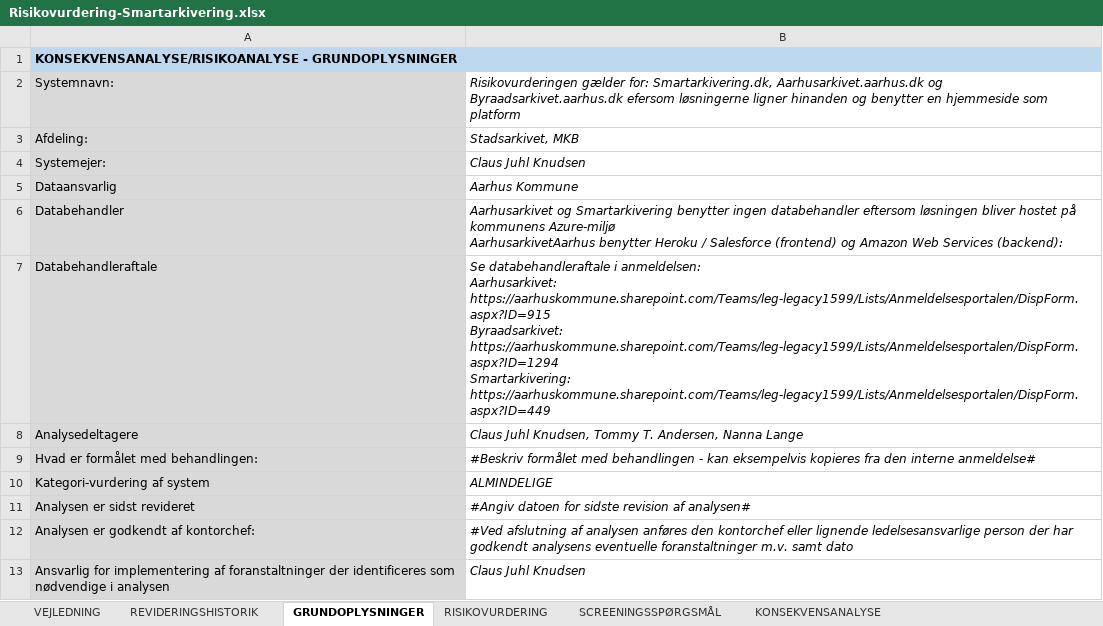
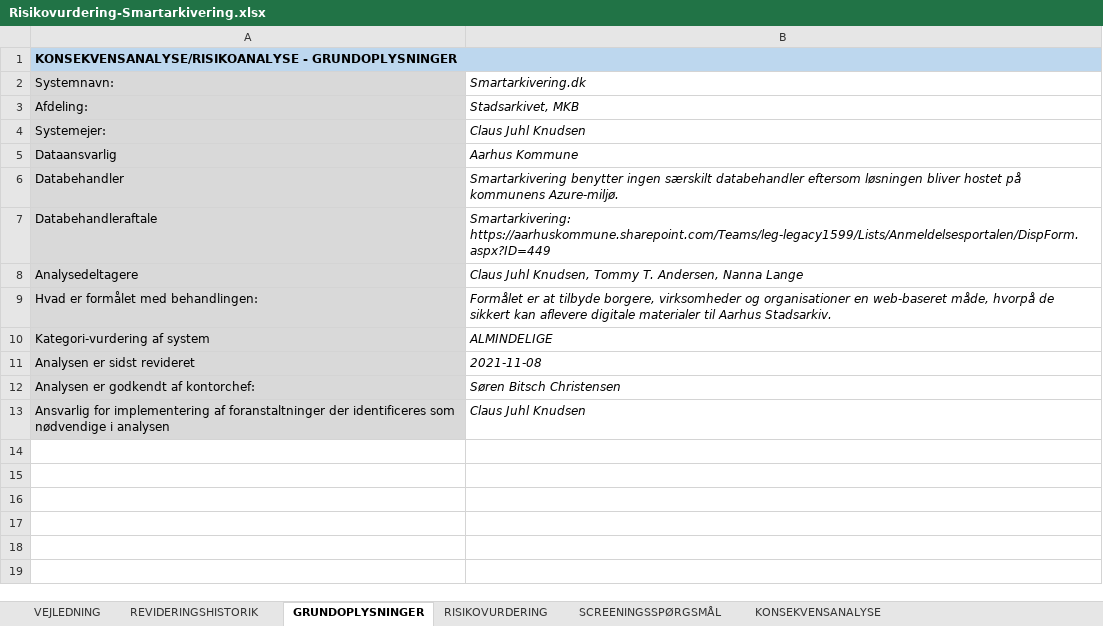
Before and after one commit to aarhusstadsarkiv/persondata, an Excel workbook: risikovurderinger/Risikovurdering-Smartarkivering.xlsx, sheet GRUNDOPLYSNINGER, drawn as a sheet; values as stored, in another font and other column widths than the file's, no borders; conditional formats not drawn; ↵ is a line break in a cell; the diff names each change by its address in the sheet, - before the commit and + after, or states it on an @@ line.

Commit message:
Update Smartarkivering

```diff
--- a/risikovurderinger/Risikovurdering-Smartarkivering.xlsx (sheet GRUNDOPLYSNINGER)
+++ b/risikovurderinger/Risikovurdering-Smartarkivering.xlsx (sheet GRUNDOPLYSNINGER)
-B2: Risikovurderingen gælder for: Smartarkivering.dk, Aarhusarkivet.aarhus.dk og Byraadsarkivet.aarhus.dk efersom løsningerne ligner hinanden og benytter en hjemmeside som platform
+B2: Smartarkivering.dk
-B6: Aarhusarkivet og Smartarkivering benytter ingen databehandler eftersom løsningen bliver hostet på kommunens Azure-miljø ↵ AarhusarkivetAarhus benytter Heroku / Salesforce (frontend) og Amazon Web Services (backend):
+B6: Smartarkivering benytter ingen særskilt databehandler eftersom løsningen bliver hostet på kommunens Azure-miljø.
-B7: Se databehandleraftale i anmeldelsen: ↵ Aarhusarkivet: https://aarhuskommune.sharepoint.com/Teams/leg-legacy1599/Lists/Anmeldelsesportalen/DispForm.aspx?ID=915 ↵ Byraadsarkivet: https://aarhuskommune.sharepoint.com/Teams/leg-legacy1599/Lists/Anmeldelsesportalen/DispForm.aspx?ID=1294 ↵ Smartarkivering: https://aarhuskommune.sharepoint.com/Teams/leg-legacy1599/Lists/Anmeldelsesportalen/DispForm.aspx?ID=449
+B7: Smartarkivering: https://aarhuskommune.sharepoint.com/Teams/leg-legacy1599/Lists/Anmeldelsesportalen/DispForm.aspx?ID=449
-B9: #Beskriv formålet med behandlingen - kan eksempelvis kopieres fra den interne anmeldelse#
+B9: Formålet er at tilbyde borgere, virksomheder og organisationer en web-baseret måde, hvorpå de sikkert kan aflevere digitale materialer til Aarhus Stadsarkiv.
-B11: #Angiv datoen for sidste revision af analysen#
+B11: 2021-11-08
-B12: #Ved afslutning af analysen anføres den kontorchef eller lignende ledelsesansvarlige person der har godkendt analysens eventuelle foranstaltninger m.v. samt dato
+B12: Søren Bitsch Christensen
```
Also changed, not shown: sheet RISIKOVURDERING.
